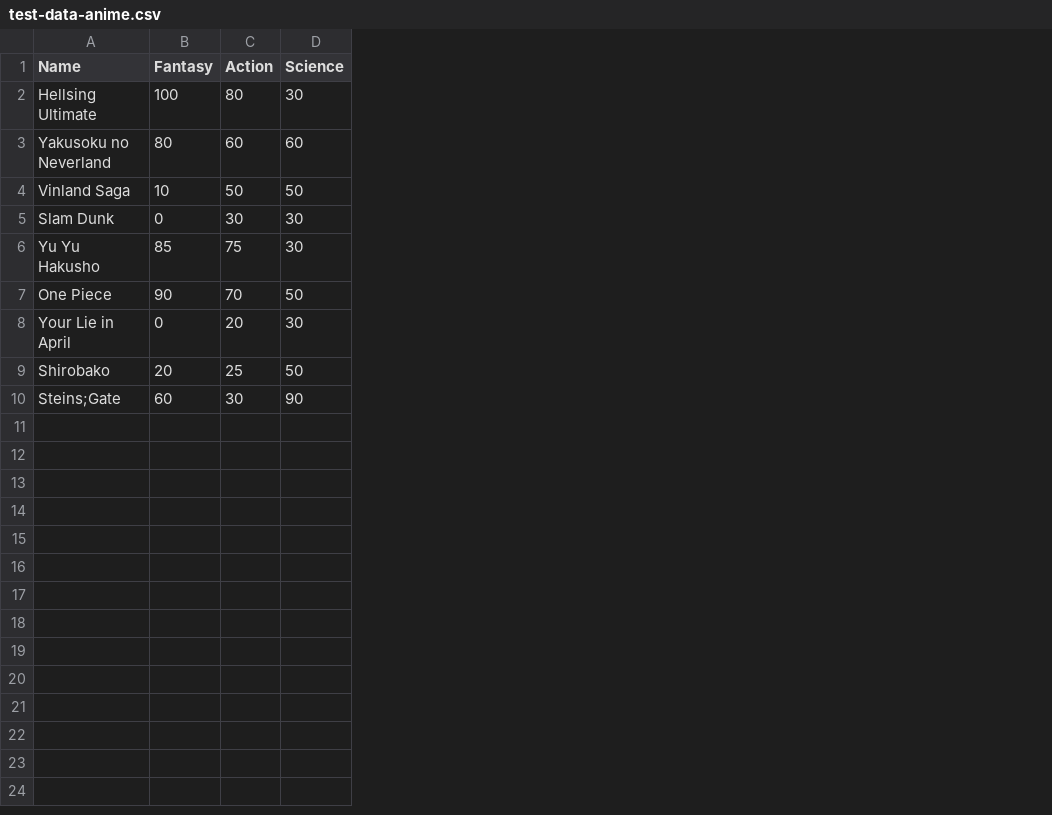
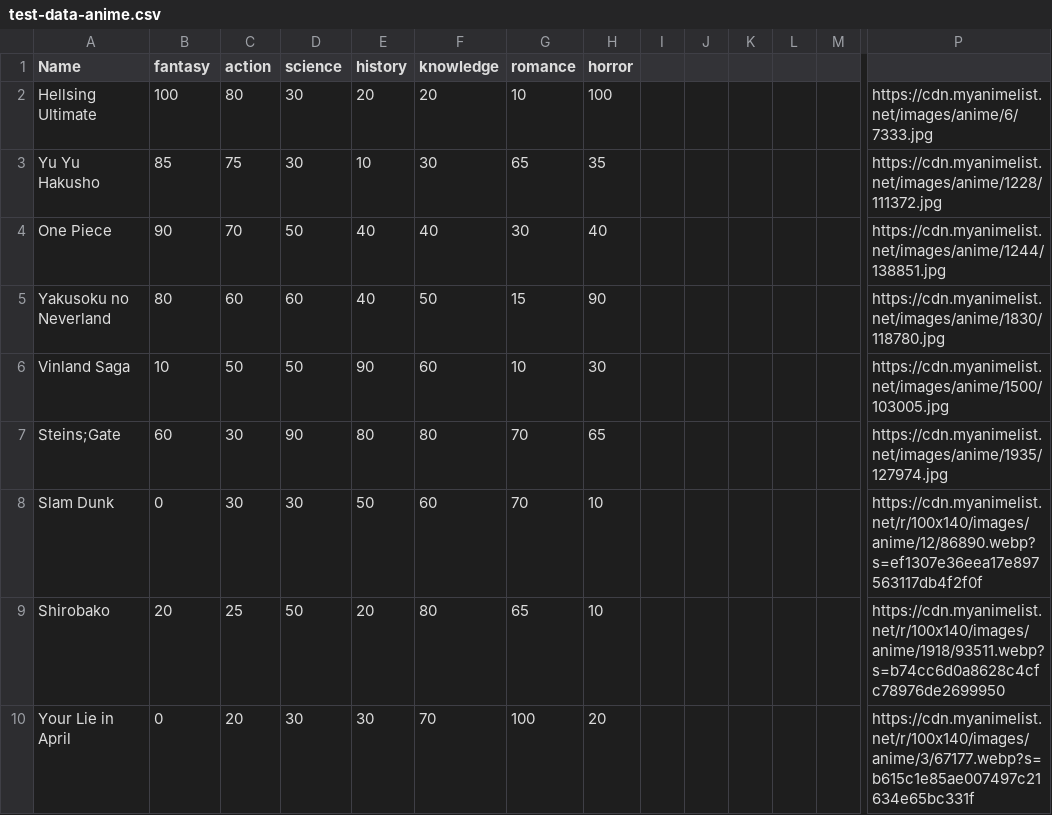
Before and after one commit to dayoung0/Young-Portfolio, a CSV file: Ani Rec/test-data-anime.csv, drawn as a sheet; only a part is shown, gaps mark what is left out; addresses are those after the commit; the diff covers the shown part only; the diff names each change by its address in the sheet, - before the commit and + after, or states it on an @@ line.

```diff
--- a/Ani Rec/test-data-anime.csv
+++ b/Ani Rec/test-data-anime.csv
+column E (history), row 2: 20; rows 5-6: 40 | 90; row 8: 50; row 10: 30
+column F (knowledge), row 2: 20; rows 5-6: 50 | 60; row 8: 60; row 10: 70
+column G (romance), row 2: 10; rows 5-6: 15 | 10; row 8: 70; row 10: 100
+column H (horror), row 2: 100; rows 5-6: 90 | 30; row 8: 10; row 10: 20
+column I, empty
+column J, empty
+column K, empty
+column L, empty
+column M, empty
+column P, row 2: https://cdn.myanimelist.net/images/anime/6/7333.jpg; rows 5-6: https://cdn.myanimelist.net/images/anime/1830/118780.jpg | https://cdn.myanimelist.net/images/anime/1500/103005.jpg; row 8: https://cdn.myanimelist.net/r/100x140/images/anime/12/86890.webp?s=ef1307e36eea17e897563117db4f2f0f; row 10: https://cdn.myanimelist.net/r/100x140/images/anime/3/67177.webp?s=b615c1e85ae007497c21634e65bc331f
-B1: Fantasy
+B1: fantasy
-C1: Action
+C1: action
-D1: Science
+D1: science
@@ row 6 moved to row 3: Yu Yu Hakusho @@
@@ row 7 moved to row 4: One Piece @@
@@ row 10 moved to row 7: Steins;Gate @@
```
Also changed, not shown: 2 added columns elsewhere in this file, 7 other files.
